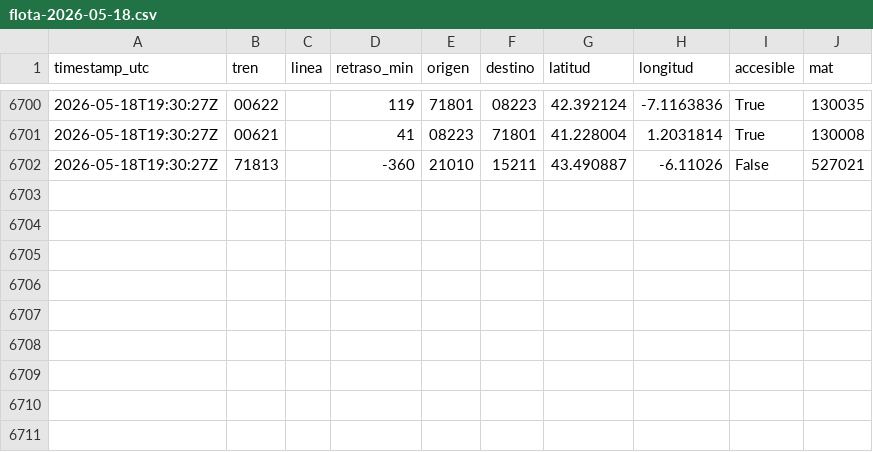
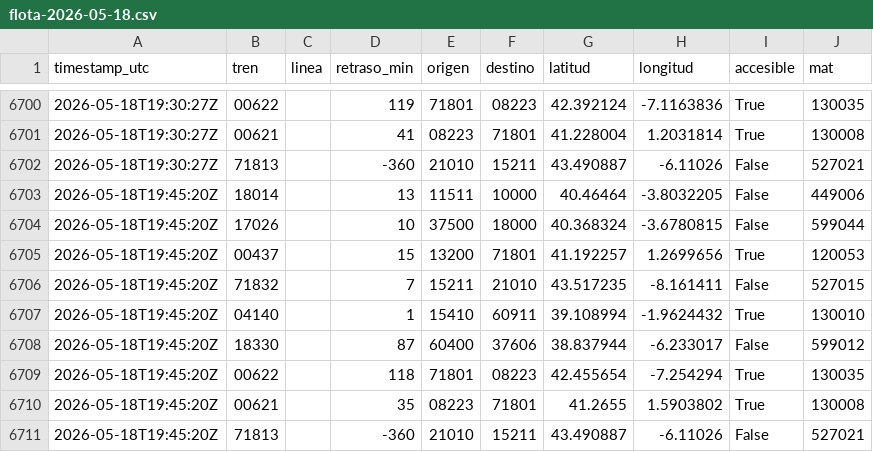
Before and after one commit to josernalist/renfe-trenes, a CSV file: data/2026/05/flota-2026-05-18.csv, drawn as a sheet; only a part is shown, gaps mark what is left out; the diff names each change by its address in the sheet, - before the commit and + after, or states it on an @@ line.

```diff
--- a/data/2026/05/flota-2026-05-18.csv
+++ b/data/2026/05/flota-2026-05-18.csv
+row 6703: 2026-05-18T19:45:20Z | 18014 |  | 13 | 11511 | 10000 | 40.46464 | -3.8032205 | False | 449006
+row 6704: 2026-05-18T19:45:20Z | 17026 |  | 10 | 37500 | 18000 | 40.368324 | -3.6780815 | False | 599044
+row 6705: 2026-05-18T19:45:20Z | 00437 |  | 15 | 13200 | 71801 | 41.192257 | 1.2699656 | True | 120053
+row 6706: 2026-05-18T19:45:20Z | 71832 |  | 7 | 15211 | 21010 | 43.517235 | -8.161411 | False | 527015
+row 6707: 2026-05-18T19:45:20Z | 04140 |  | 1 | 15410 | 60911 | 39.108994 | -1.9624432 | True | 130010
+row 6708: 2026-05-18T19:45:20Z | 18330 |  | 87 | 60400 | 37606 | 38.837944 | -6.233017 | False | 599012
+row 6709: 2026-05-18T19:45:20Z | 00622 |  | 118 | 71801 | 08223 | 42.455654 | -7.254294 | True | 130035
+row 6710: 2026-05-18T19:45:20Z | 00621 |  | 35 | 08223 | 71801 | 41.2655 | 1.5903802 | True | 130008
+row 6711: 2026-05-18T19:45:20Z | 71813 |  | -360 | 21010 | 15211 | 43.490887 | -6.11026 | False | 527021
```
Also changed, not shown: 1 other file.
